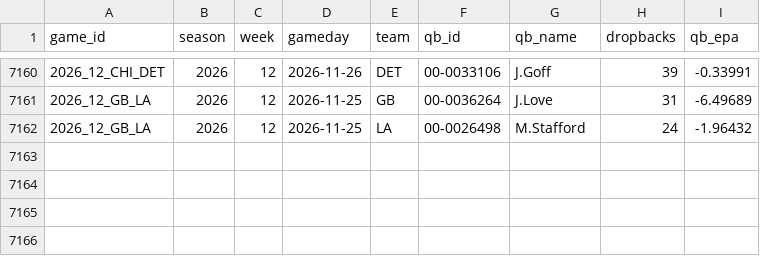
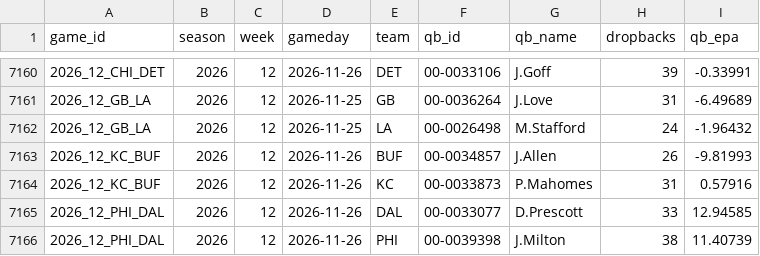
Before and after one commit to jack-more/MORELLOSIMS, a CSV file: nfl_pipeline/data/qb_games.csv, drawn as a sheet; only a part is shown, gaps mark what is left out; the diff names each change by its address in the sheet, - before the commit and + after, or states it on an @@ line.

```diff
--- a/nfl_pipeline/data/qb_games.csv
+++ b/nfl_pipeline/data/qb_games.csv
+row 7163: 2026_12_KC_BUF | 2026 | 12 | 2026-11-26 | BUF | 00-0034857 | J.Allen | 26 | -9.81993
+row 7164: 2026_12_KC_BUF | 2026 | 12 | 2026-11-26 | KC | 00-0033873 | P.Mahomes | 31 | 0.57916
+row 7165: 2026_12_PHI_DAL | 2026 | 12 | 2026-11-26 | DAL | 00-0033077 | D.Prescott | 33 | 12.94585
+row 7166: 2026_12_PHI_DAL | 2026 | 12 | 2026-11-26 | PHI | 00-0039398 | J.Milton | 38 | 11.40739
```
Also changed, not shown: nfl_pipeline/data/espn_lines.csv, nfl_pipeline/data/schedules.csv, 2 other files.
